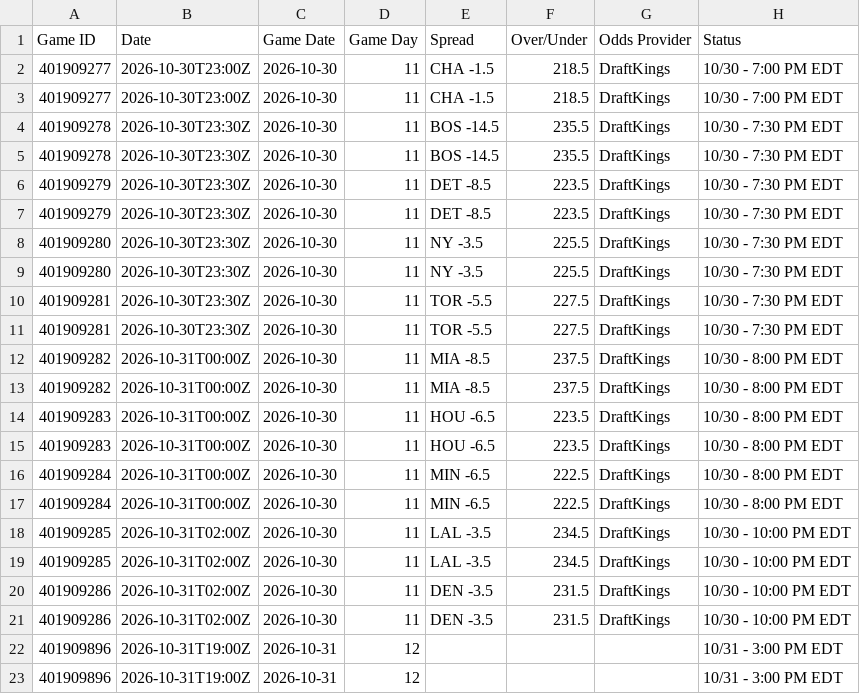
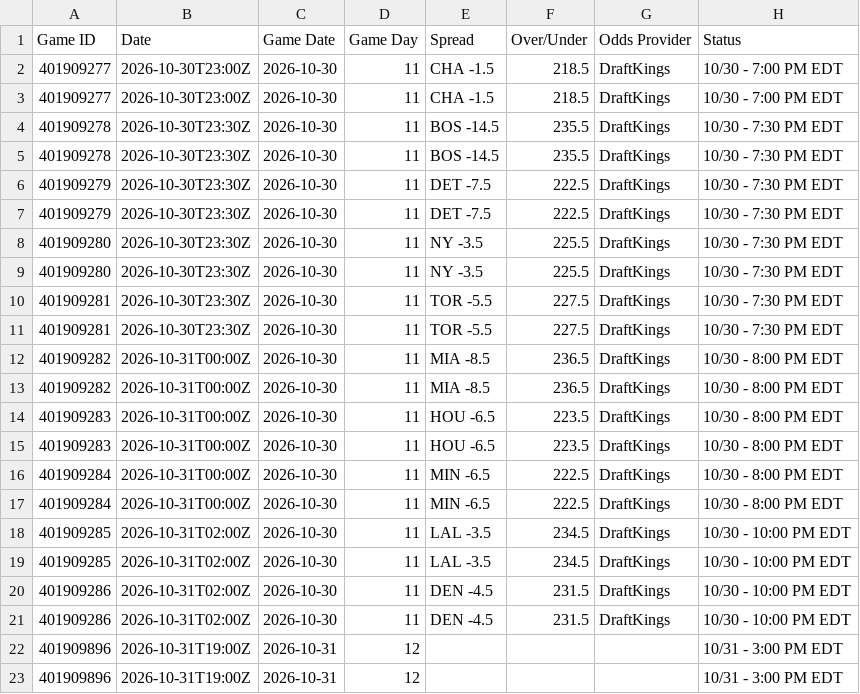
Before and after one commit to HitByOne/NBAData, a CSV file: site/data/nba_2027_upcoming_matchups.csv, drawn as a sheet; only a part is shown; the diff names each change by its address in the sheet, - before the commit and + after, or states it on an @@ line.

```diff
--- a/site/data/nba_2027_upcoming_matchups.csv
+++ b/site/data/nba_2027_upcoming_matchups.csv
-E6:E7 (Spread): DET -8.5
+E6:E7 (Spread): DET -7.5
-F6:F7 (Over/Under): 223.5
+F6:F7 (Over/Under): 222.5
-F12:F13 (Over/Under): 237.5
+F12:F13 (Over/Under): 236.5
-E20:E21 (Spread): DEN -3.5
+E20:E21 (Spread): DEN -4.5
```
Also changed, not shown: site/data/nba_2027_injury_report.csv, site/data/nba_2027_prop_history.csv, 2 other files.
